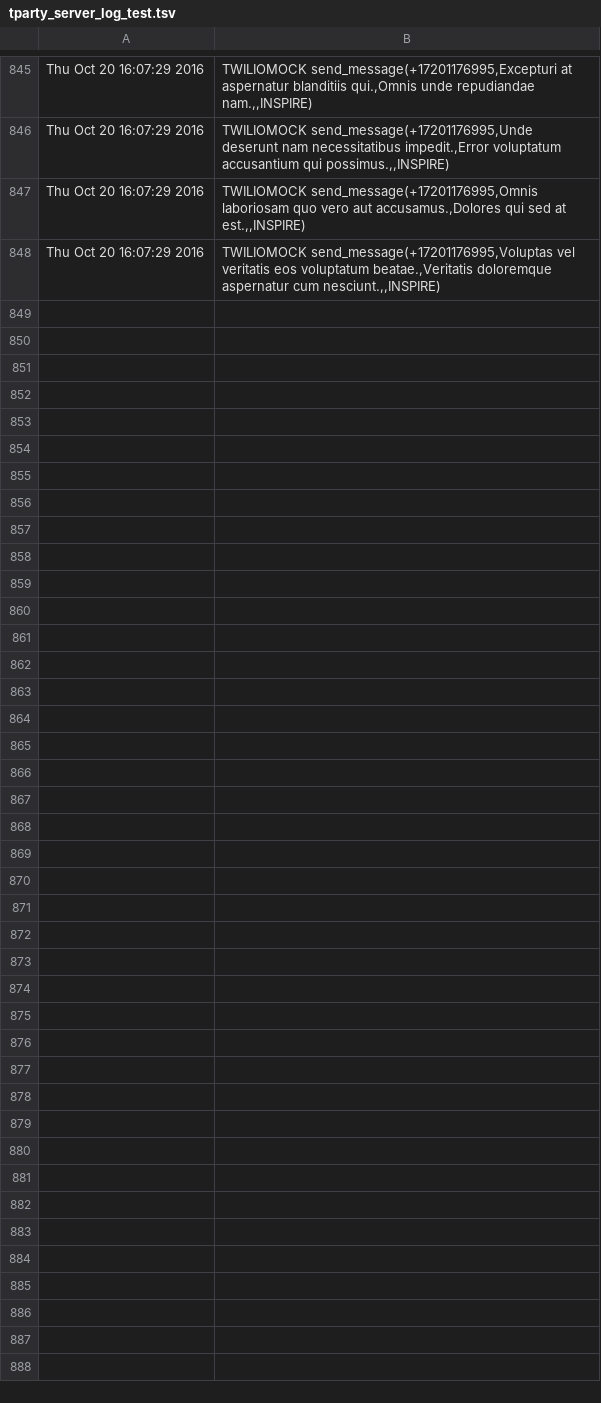
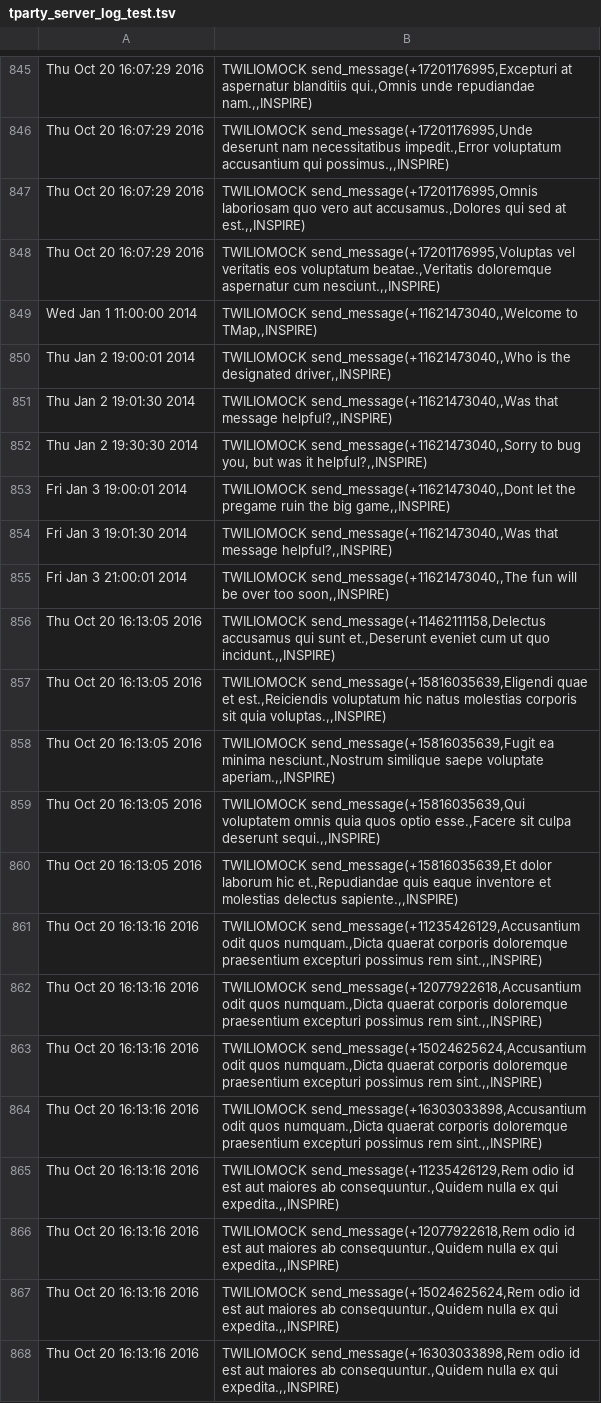
Before and after one commit to webdev36/inspire-next, a TSV file: tparty_server_log_test.tsv, drawn as a sheet; only a part is shown, gaps mark what is left out; the diff covers the shown part only; the diff names each change by its address in the sheet, - before the commit and + after, or states it on an @@ line.

```diff
--- a/tparty_server_log_test.tsv
+++ b/tparty_server_log_test.tsv
+row 849: Wed Jan 1 11:00:00 2014 | TWILIOMOCK send_message(+11621473040,,Welcome to TMap,,INSPIRE)
+row 850: Thu Jan 2 19:00:01 2014 | TWILIOMOCK send_message(+11621473040,,Who is the designated driver,,INSPIRE)
+row 851: Thu Jan 2 19:01:30 2014 | TWILIOMOCK send_message(+11621473040,,Was that message helpful?,,INSPIRE)
+row 852: Thu Jan 2 19:30:30 2014 | TWILIOMOCK send_message(+11621473040,,Sorry to bug you, but was it helpful?,,INSPIRE)
+row 853: Fri Jan 3 19:00:01 2014 | TWILIOMOCK send_message(+11621473040,,Dont let the pregame ruin the big game,,INSPIRE)
+row 854: Fri Jan 3 19:01:30 2014 | TWILIOMOCK send_message(+11621473040,,Was that message helpful?,,INSPIRE)
+row 855: Fri Jan 3 21:00:01 2014 | TWILIOMOCK send_message(+11621473040,,The fun will be over too soon,,INSPIRE)
+row 856: Thu Oct 20 16:13:05 2016 | TWILIOMOCK send_message(+11462111158,Delectus accusamus qui sunt et.,Deserunt eveniet cum ut quo incidunt.,,INSPIRE)
+row 857: Thu Oct 20 16:13:05 2016 | TWILIOMOCK send_message(+15816035639,Eligendi quae et est.,Reiciendis voluptatum hic natus molestias corporis sit quia voluptas.,,INSPIRE)
+row 858: Thu Oct 20 16:13:05 2016 | TWILIOMOCK send_message(+15816035639,Fugit ea minima nesciunt.,Nostrum similique saepe voluptate aperiam.,,INSPIRE)
+row 859: Thu Oct 20 16:13:05 2016 | TWILIOMOCK send_message(+15816035639,Qui voluptatem omnis quia quos optio esse.,Facere sit culpa deserunt sequi.,,INSPIRE)
+row 860: Thu Oct 20 16:13:05 2016 | TWILIOMOCK send_message(+15816035639,Et dolor laborum hic et.,Repudiandae quis eaque inventore et molestias delectus sapiente.,,INSPIRE)
+row 861: Thu Oct 20 16:13:16 2016 | TWILIOMOCK send_message(+11235426129,Accusantium odit quos numquam.,Dicta quaerat corporis doloremque praesentium excepturi possimus rem sint.,,INSPIRE)
+row 862: Thu Oct 20 16:13:16 2016 | TWILIOMOCK send_message(+12077922618,Accusantium odit quos numquam.,Dicta quaerat corporis doloremque praesentium excepturi possimus rem sint.,,INSPIRE)
+row 863: Thu Oct 20 16:13:16 2016 | TWILIOMOCK send_message(+15024625624,Accusantium odit quos numquam.,Dicta quaerat corporis doloremque praesentium excepturi possimus rem sint.,,INSPIRE)
+row 864: Thu Oct 20 16:13:16 2016 | TWILIOMOCK send_message(+16303033898,Accusantium odit quos numquam.,Dicta quaerat corporis doloremque praesentium excepturi possimus rem sint.,,INSPIRE)
+row 865: Thu Oct 20 16:13:16 2016 | TWILIOMOCK send_message(+11235426129,Rem odio id est aut maiores ab consequuntur.,Quidem nulla ex qui expedita.,,INSPIRE)
+row 866: Thu Oct 20 16:13:16 2016 | TWILIOMOCK send_message(+12077922618,Rem odio id est aut maiores ab consequuntur.,Quidem nulla ex qui expedita.,,INSPIRE)
+row 867: Thu Oct 20 16:13:16 2016 | TWILIOMOCK send_message(+15024625624,Rem odio id est aut maiores ab consequuntur.,Quidem nulla ex qui expedita.,,INSPIRE)
+row 868: Thu Oct 20 16:13:16 2016 | TWILIOMOCK send_message(+16303033898,Rem odio id est aut maiores ab consequuntur.,Quidem nulla ex qui expedita.,,INSPIRE)
```
Also changed, not shown: 16 added rows elsewhere in this file, 2 other files.
